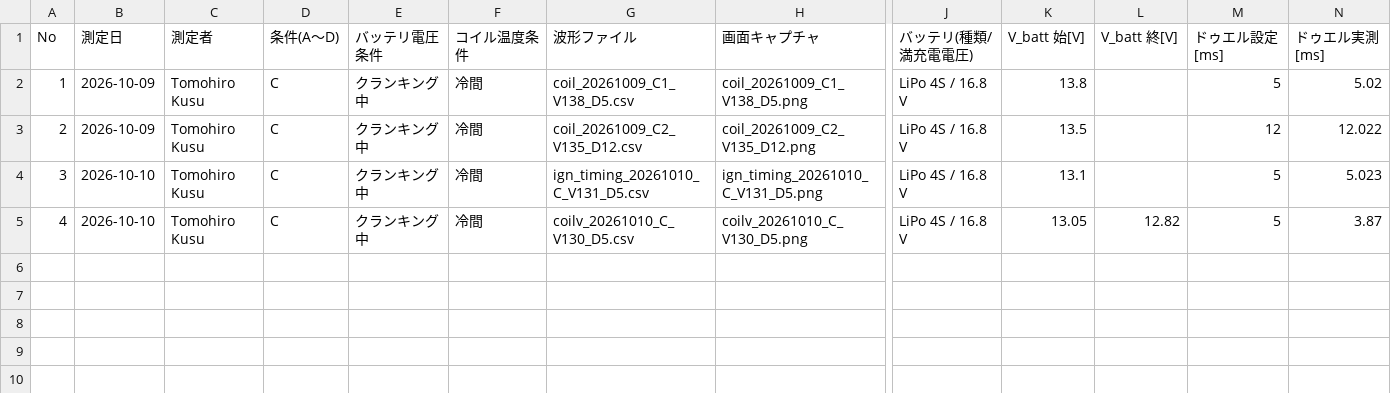
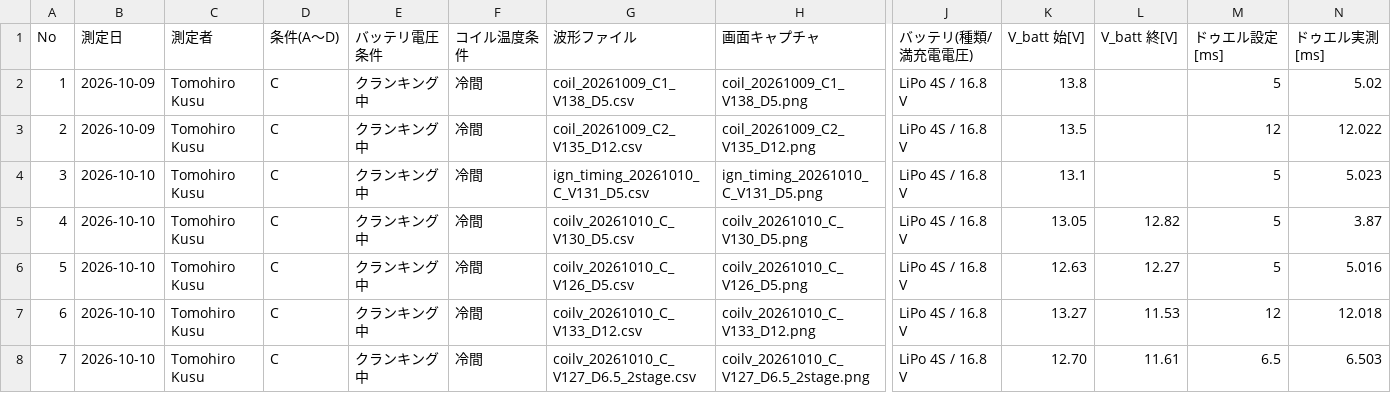
Before and after one commit to todateman/UNOR4_Chibi-T_EFI, a CSV file: log/coil/coil_measurements.csv, drawn as a sheet; only a part is shown, gaps mark what is left out; rows hold the shown columns only; the diff names each change by its address in the sheet, - before the commit and + after, or states it on an @@ line.

```diff
--- a/log/coil/coil_measurements.csv
+++ b/log/coil/coil_measurements.csv
+row 6: 5 | 2026-10-10 | Tomohiro Kusu | C | クランキング中 | 冷間 | coilv_20261010_C_V126_D5.csv | coilv_20261010_C_V126_D5.png | LiPo 4S / 16.8 V | 12.63 | 12.27 | 5 | 5.016
+row 7: 6 | 2026-10-10 | Tomohiro Kusu | C | クランキング中 | 冷間 | coilv_20261010_C_V133_D12.csv | coilv_20261010_C_V133_D12.png | LiPo 4S / 16.8 V | 13.27 | 11.53 | 12 | 12.018
+row 8: 7 | 2026-10-10 | Tomohiro Kusu | C | クランキング中 | 冷間 | coilv_20261010_C_V127_D6.5_2stage.csv | coilv_20261010_C_V127_D6.5_2stage.png | LiPo 4S / 16.8 V | 12.70 | 11.61 | 6.5 | 6.503
```
Also changed, not shown: 6 other files.
